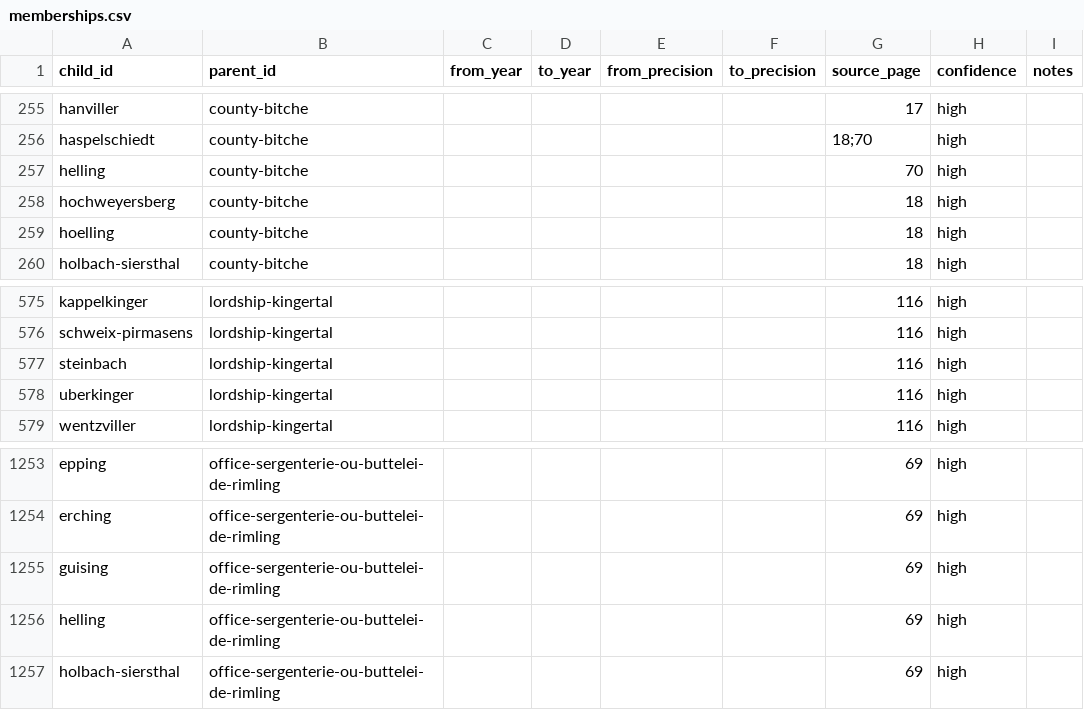
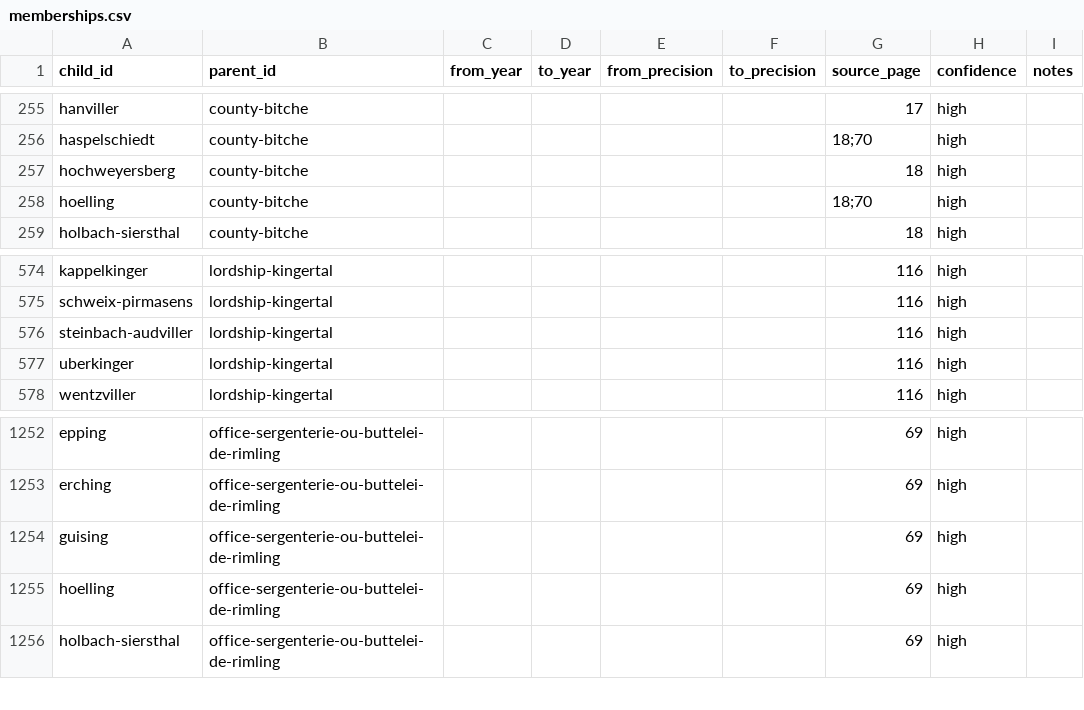
Before and after one commit to skachano/hist-map_gb1600, a CSV file: data/curated/memberships.csv, drawn as a sheet; only a part is shown, gaps mark what is left out.

```diff
--- a/data/curated/memberships.csv
+++ b/data/curated/memberships.csv
@@ -256,5 +256,4 @@ hanviller,county-bitche,,,,,17,high,
 haspelschiedt,county-bitche,,,,,18;70,high,
-helling,county-bitche,,,,,70,high,
 hochweyersberg,county-bitche,,,,,18,high,
-hoelling,county-bitche,,,,,18,high,
+hoelling,county-bitche,,,,,18;70,high,
 holbach-siersthal,county-bitche,,,,,18,high,
@@ -576,3 +575,3 @@ kappelkinger,lordship-kingertal,,,,,116,high,
 schweix-pirmasens,lordship-kingertal,,,,,116,high,
-steinbach,lordship-kingertal,,,,,116,high,
+steinbach-audviller,lordship-kingertal,,,,,116,high,
 uberkinger,lordship-kingertal,,,,,116,high,
@@ -1255,3 +1254,3 @@ erching,office-sergenterie-ou-buttelei-de-rimling,,,,,69,high,
 guising,office-sergenterie-ou-buttelei-de-rimling,,,,,69,high,
-helling,office-sergenterie-ou-buttelei-de-rimling,,,,,69,high,
+hoelling,office-sergenterie-ou-buttelei-de-rimling,,,,,69,high,
 holbach-siersthal,office-sergenterie-ou-buttelei-de-rimling,,,,,69,high,
```
Also changed, not shown: data/curated/entities.csv, data/curated/geocoding.csv, 8 other files.
